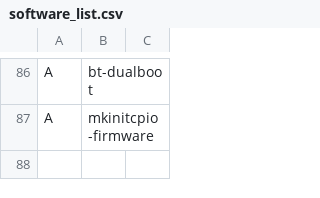
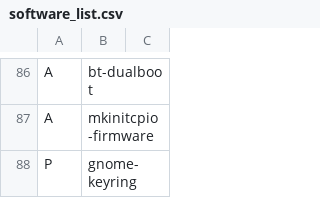
Before and after one commit to mmxxon/arch-config, a CSV file: software_list.csv, drawn as a sheet; only a part is shown, gaps mark what is left out.

Commit message:
feat: Added keyring to manage keys

```diff
--- a/software_list.csv
+++ b/software_list.csv
@@ -87 +87,2 @@ A,bt-dualboot,,
 A,mkinitcpio-firmware,,
+P,gnome-keyring,,
```
